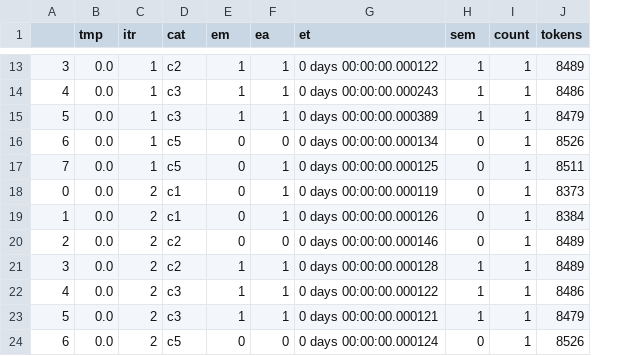
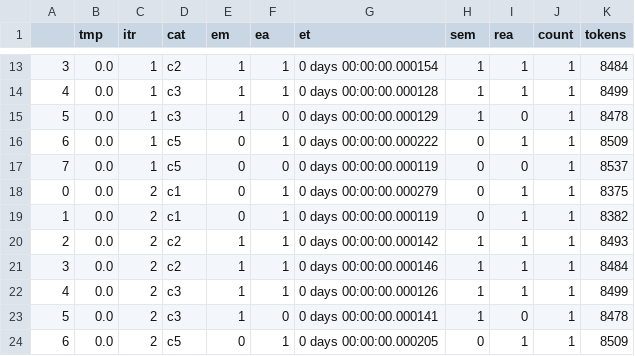
Before and after one commit to sepideh-abedini/SQLyzr, a CSV file: scores.csv, drawn as a sheet; only a part is shown, gaps mark what is left out; addresses are those after the commit; the diff covers the shown part only; the diff names each change by its address in the sheet, - before the commit and + after, or states it on an @@ line.

```diff
--- a/scores.csv
+++ b/scores.csv
+column I (rea), rows 13-24: 1 | 1 | 0 | 1 | 0 | 1 | 1 | 1 | 1 | 1 | 0 | 1
-G13 (et): 0 days 00:00:00.000122
+G13 (et): 0 days 00:00:00.000154
-K13 (tokens): 8489
+K13 (tokens): 8484
-G14 (et): 0 days 00:00:00.000243
+G14 (et): 0 days 00:00:00.000128
-K14 (tokens): 8486
+K14 (tokens): 8499
-F15 (ea): 1
+F15 (ea): 0
-G15 (et): 0 days 00:00:00.000389
+G15 (et): 0 days 00:00:00.000129
-K15 (tokens): 8479
+K15 (tokens): 8478
-F16 (ea): 0
+F16 (ea): 1
-G16 (et): 0 days 00:00:00.000134
+G16 (et): 0 days 00:00:00.000222
-K16 (tokens): 8526
+K16 (tokens): 8509
-F17 (ea): 1
+F17 (ea): 0
-G17 (et): 0 days 00:00:00.000125
+G17 (et): 0 days 00:00:00.000119
-K17 (tokens): 8511
+K17 (tokens): 8537
-G18 (et): 0 days 00:00:00.000119
+G18 (et): 0 days 00:00:00.000279
-K18 (tokens): 8373
+K18 (tokens): 8375
-G19 (et): 0 days 00:00:00.000126
+G19 (et): 0 days 00:00:00.000119
-K19 (tokens): 8384
+K19 (tokens): 8382
-E20 (em): 0
+E20 (em): 1
-F20 (ea): 0
+F20 (ea): 1
-G20 (et): 0 days 00:00:00.000146
+G20 (et): 0 days 00:00:00.000142
-H20 (sem): 0
+H20 (sem): 1
-K20 (tokens): 8489
+K20 (tokens): 8493
-G21 (et): 0 days 00:00:00.000128
+G21 (et): 0 days 00:00:00.000146
-K21 (tokens): 8489
+K21 (tokens): 8484
-G22 (et): 0 days 00:00:00.000122
+G22 (et): 0 days 00:00:00.000126
-K22 (tokens): 8486
+K22 (tokens): 8499
-F23 (ea): 1
+F23 (ea): 0
-G23 (et): 0 days 00:00:00.000121
+G23 (et): 0 days 00:00:00.000141
-K23 (tokens): 8479
+K23 (tokens): 8478
-F24 (ea): 0
+F24 (ea): 1
-G24 (et): 0 days 00:00:00.000124
+G24 (et): 0 days 00:00:00.000205
-K24 (tokens): 8526
+K24 (tokens): 8509
```
Also changed, not shown: 34 edited cells elsewhere in this file, 17 other files.
